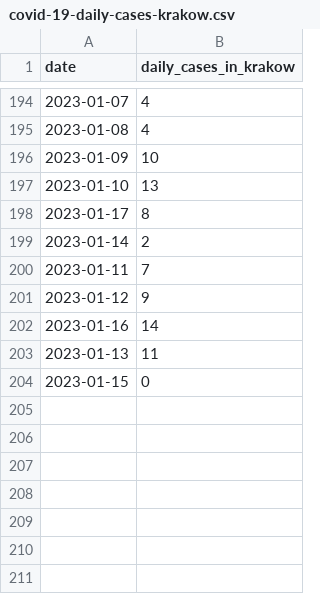
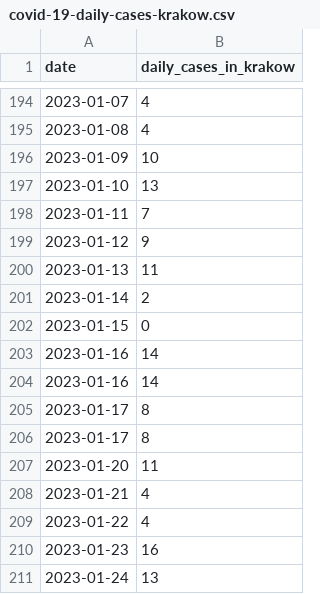
Before and after one commit to pjachowi/covid-19-cases-krakow, a CSV file: covid-19-daily-cases-krakow.csv, drawn as a sheet; only a part is shown, gaps mark what is left out.

Commit message:
Update daily cases.

```diff
--- a/covid-19-daily-cases-krakow.csv
+++ b/covid-19-daily-cases-krakow.csv
@@ -197,8 +197,15 @@
 "2023-01-10",13
-"2023-01-17",8
-"2023-01-14",2
 "2023-01-11",7
 "2023-01-12",9
+"2023-01-13",11
+"2023-01-14",2
+"2023-01-15",0
 "2023-01-16",14
-"2023-01-13",11
-"2023-01-15",0
+"2023-01-16",14
+"2023-01-17",8
+"2023-01-17",8
+"2023-01-20",11
+"2023-01-21",4
+"2023-01-22",4
+"2023-01-23",16
+"2023-01-24",13
```
